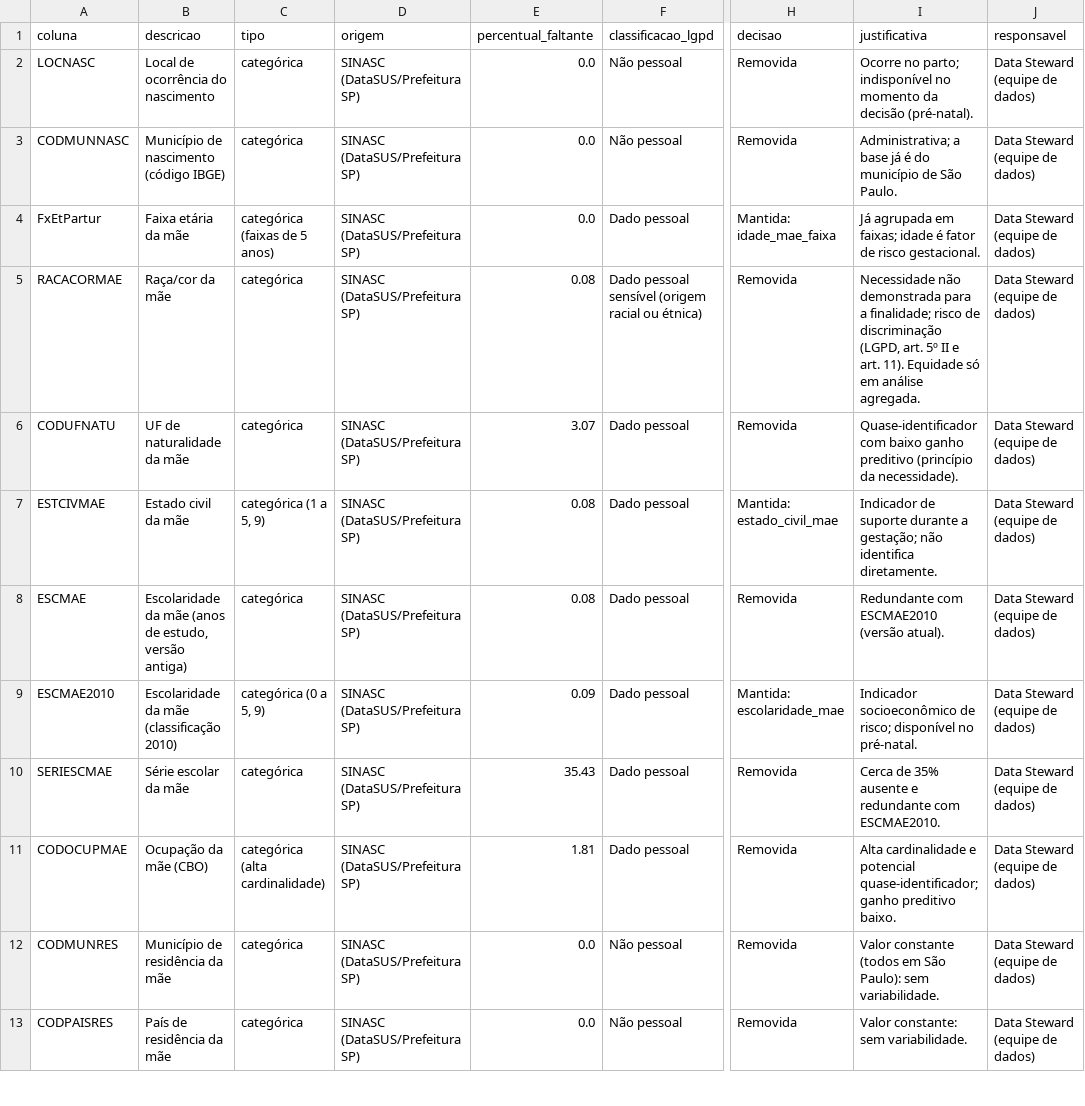
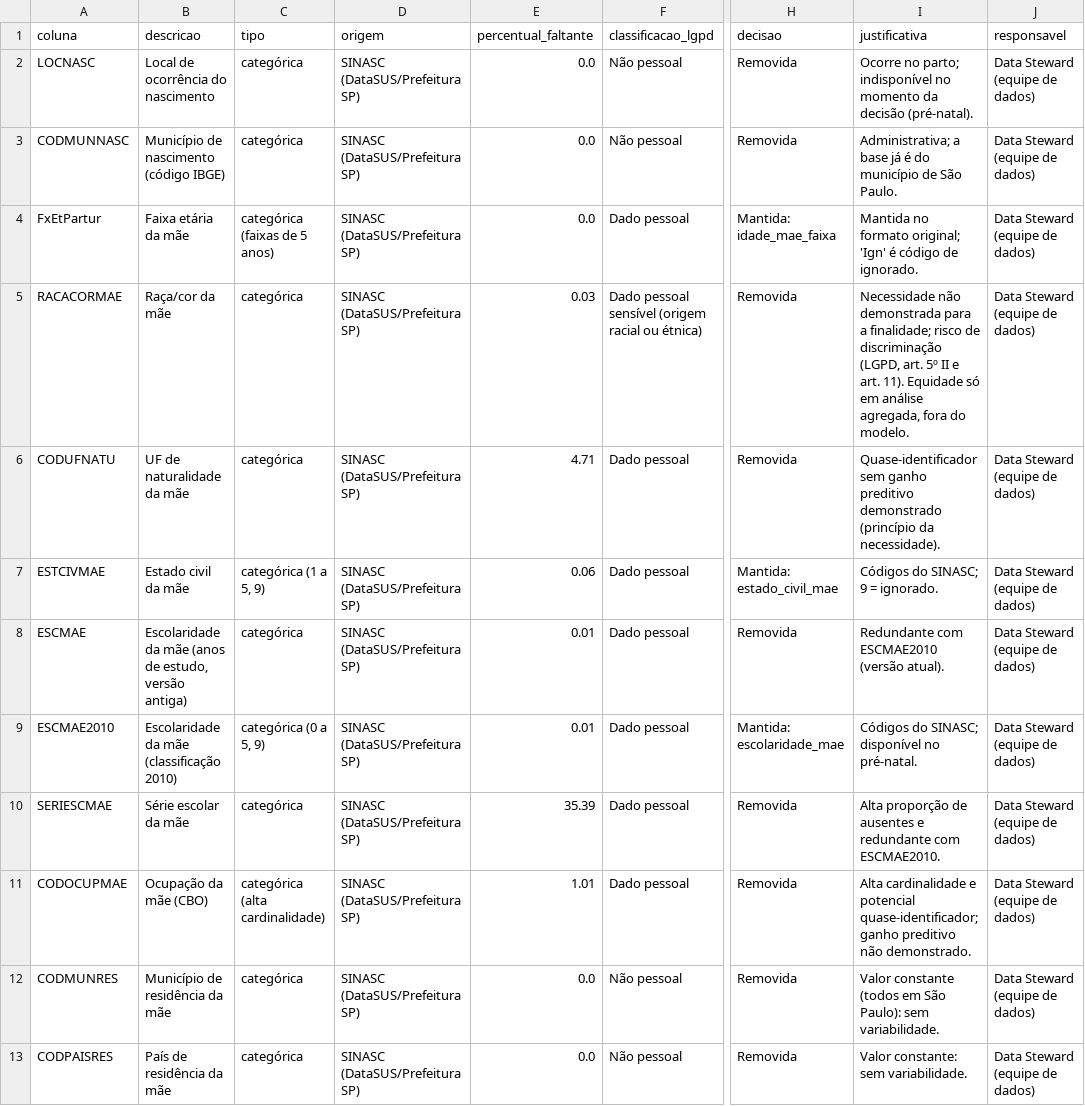
Before and after one commit to Neeveszr/sinasc-risco-peso, a CSV file: governanca/saida/01_catalogo_dados.csv, drawn as a sheet; only a part is shown, gaps mark what is left out; the diff covers the shown part only; the diff names each change by its address in the sheet, - before the commit and + after, or states it on an @@ line.

```diff
--- a/governanca/saida/01_catalogo_dados.csv
+++ b/governanca/saida/01_catalogo_dados.csv
-I4 (justificativa): Já agrupada em faixas; idade é fator de risco gestacional.
+I4 (justificativa): Mantida no formato original; 'Ign' é código de ignorado.
-E5 (percentual_faltante): 0.08
+E5 (percentual_faltante): 0.03
-I5 (justificativa): …em análise agregada.
+I5 (justificativa): …em análise agregada, fora do modelo.
-E6 (percentual_faltante): 3.07
+E6 (percentual_faltante): 4.71
-I6 (justificativa): Quase-identificador com baixo ganho preditivo (princípio da…
+I6 (justificativa): Quase-identificador sem ganho preditivo demonstrado (princípio da…
-E7 (percentual_faltante): 0.08
+E7 (percentual_faltante): 0.06
-I7 (justificativa): Indicador de suporte durante a gestação; não identifica diretamente.
+I7 (justificativa): Códigos do SINASC; 9 = ignorado.
-E8 (percentual_faltante): 0.08
+E8 (percentual_faltante): 0.01
-E9 (percentual_faltante): 0.09
+E9 (percentual_faltante): 0.01
-I9 (justificativa): Indicador socioeconômico de risco; disponível no…
+I9 (justificativa): Códigos do SINASC; disponível no…
-E10 (percentual_faltante): 35.43
+E10 (percentual_faltante): 35.39
-I10 (justificativa): Cerca de 35% ausente e redundante…
+I10 (justificativa): Alta proporção de ausentes e redundante…
-E11 (percentual_faltante): 1.81
+E11 (percentual_faltante): 1.01
-I11 (justificativa): …ganho preditivo baixo.
+I11 (justificativa): …ganho preditivo não demonstrado.
```
Also changed, not shown: 32 edited cells elsewhere in this file, governanca/saida/02_qualidade_antes_depois.csv, governanca/saida/03_completude_variaveis.csv, 9 other files.
